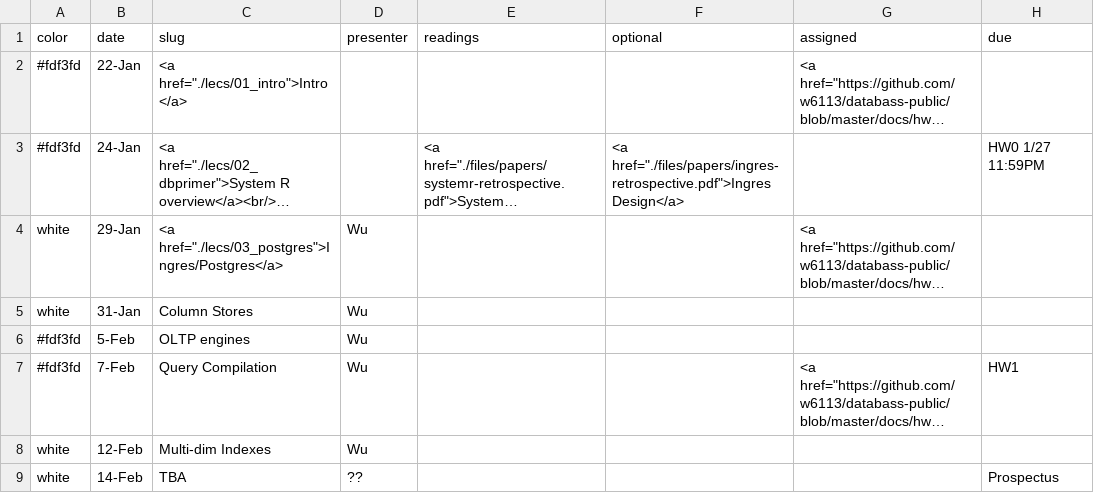
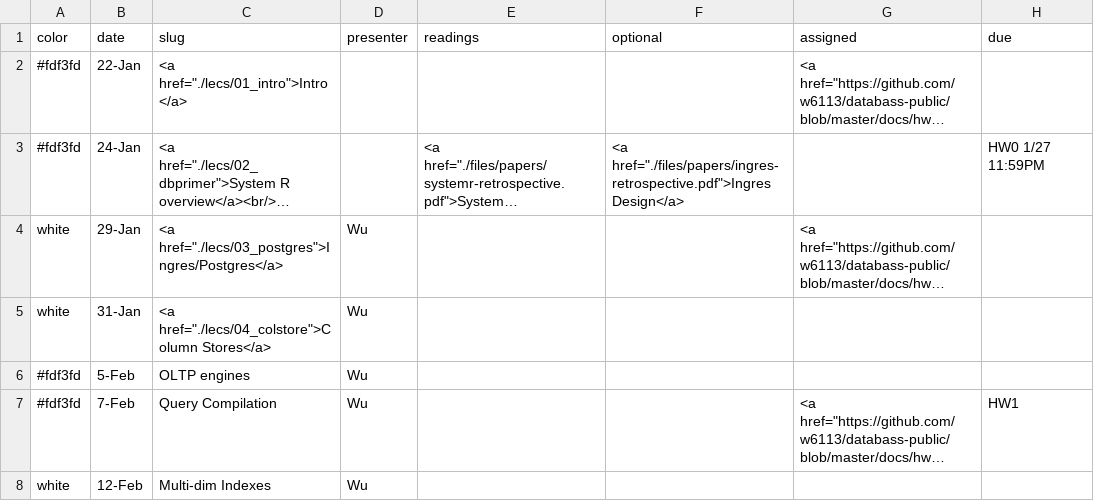
Before and after one commit to wzao1515/w6113.github.io, a CSV file: _data/schedule.csv, drawn as a sheet; only a part is shown; the shorter side is filled out with more unchanged rows; long unchanged cells end in …; the diff names each change by its address in the sheet, - before the commit and + after, or states it on an @@ line.

```diff
--- a/_data/schedule.csv
+++ b/_data/schedule.csv
-C5 (slug): Column Stores
+C5 (slug): <a href="./lecs/04_colstore">Column Stores</a>
```
Also changed, not shown: 1 other file.
